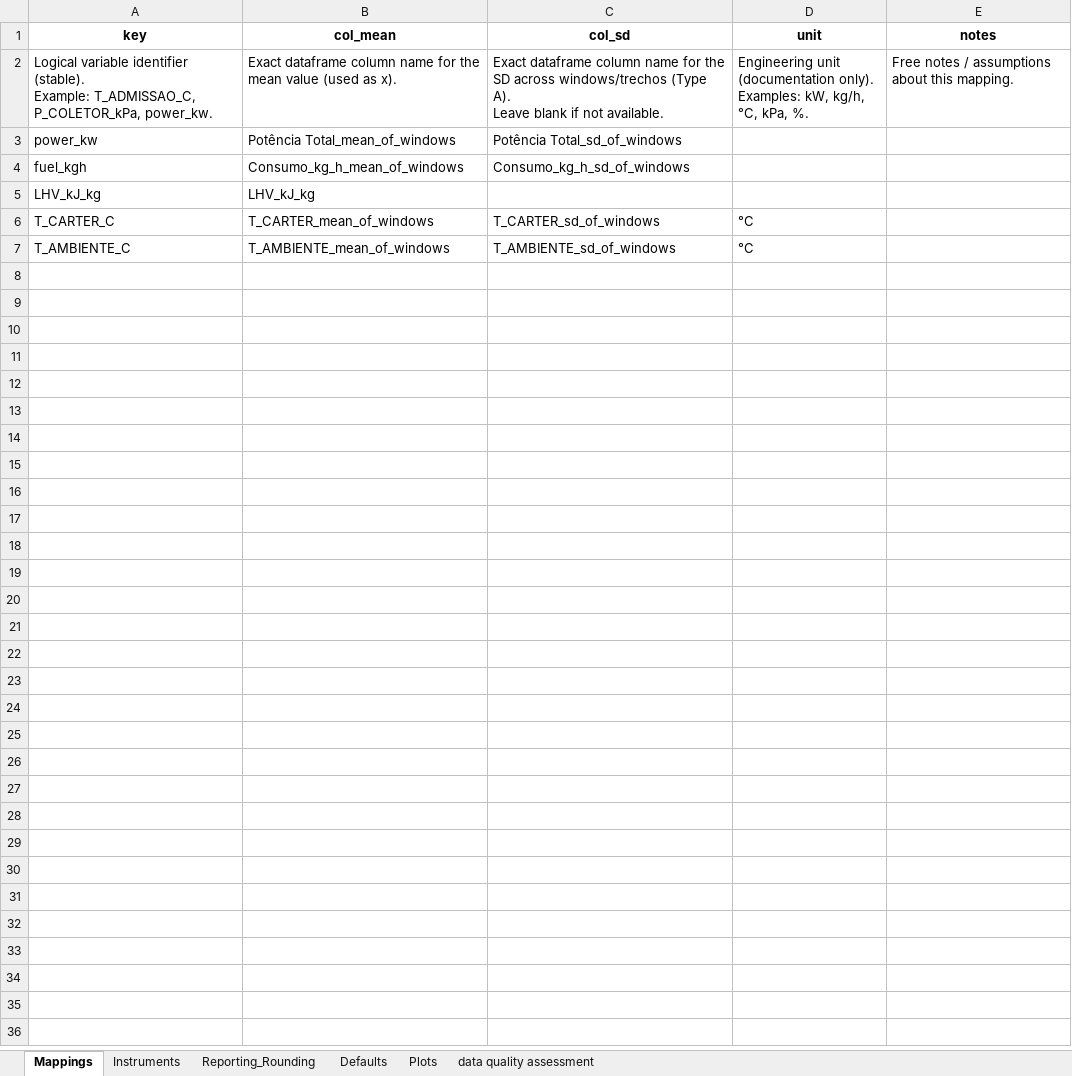
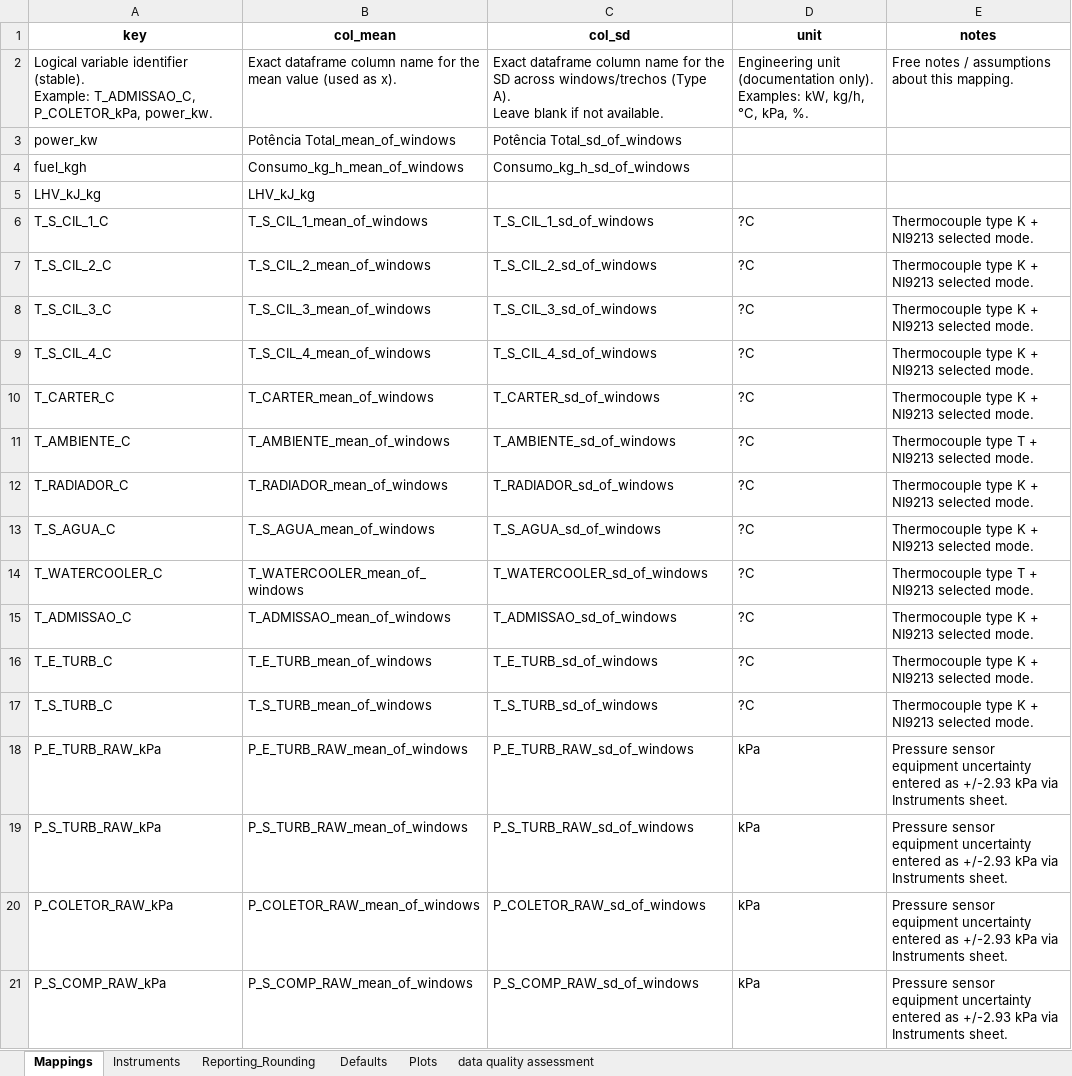
Before and after one commit to Motterdude/nanum-pipeline-28, an Excel workbook: config/config_incertezas_rev3.xlsx, sheet Mappings, drawn as a sheet; values as stored, in another font and other column widths than the file's, no borders; addresses are those after the commit; the diff names each change by its address in the sheet, - before the commit and + after, or states it on an @@ line.

```diff
--- a/config/config_incertezas_rev3.xlsx (sheet Mappings)
+++ b/config/config_incertezas_rev3.xlsx (sheet Mappings)
+row 6: T_S_CIL_1_C | T_S_CIL_1_mean_of_windows | T_S_CIL_1_sd_of_windows | ?C | Thermocouple type K + NI9213 selected mode.
+row 7: T_S_CIL_2_C | T_S_CIL_2_mean_of_windows | T_S_CIL_2_sd_of_windows | ?C | Thermocouple type K + NI9213 selected mode.
+row 8: T_S_CIL_3_C | T_S_CIL_3_mean_of_windows | T_S_CIL_3_sd_of_windows | ?C | Thermocouple type K + NI9213 selected mode.
+row 9: T_S_CIL_4_C | T_S_CIL_4_mean_of_windows | T_S_CIL_4_sd_of_windows | ?C | Thermocouple type K + NI9213 selected mode.
-D10:D11 (unit): °C
+D10:D11 (unit): ?C
-E10 (notes): (empty)
+E10 (notes): Thermocouple type K + NI9213 selected mode.
-E11 (notes): (empty)
+E11 (notes): Thermocouple type T + NI9213 selected mode.
+row 12: T_RADIADOR_C | T_RADIADOR_mean_of_windows | T_RADIADOR_sd_of_windows | ?C | Thermocouple type K + NI9213 selected mode.
+row 13: T_S_AGUA_C | T_S_AGUA_mean_of_windows | T_S_AGUA_sd_of_windows | ?C | Thermocouple type K + NI9213 selected mode.
+row 14: T_WATERCOOLER_C | T_WATERCOOLER_mean_of_windows | T_WATERCOOLER_sd_of_windows | ?C | Thermocouple type T + NI9213 selected mode.
+row 15: T_ADMISSAO_C | T_ADMISSAO_mean_of_windows | T_ADMISSAO_sd_of_windows | ?C | Thermocouple type K + NI9213 selected mode.
+row 16: T_E_TURB_C | T_E_TURB_mean_of_windows | T_E_TURB_sd_of_windows | ?C | Thermocouple type K + NI9213 selected mode.
+row 17: T_S_TURB_C | T_S_TURB_mean_of_windows | T_S_TURB_sd_of_windows | ?C | Thermocouple type K + NI9213 selected mode.
+row 18: P_E_TURB_RAW_kPa | P_E_TURB_RAW_mean_of_windows | P_E_TURB_RAW_sd_of_windows | kPa | Pressure sensor equipment uncertainty entered as +/-2.93 kPa via Instruments sheet.
+row 19: P_S_TURB_RAW_kPa | P_S_TURB_RAW_mean_of_windows | P_S_TURB_RAW_sd_of_windows | kPa | Pressure sensor equipment uncertainty entered as +/-2.93 kPa via Instruments sheet.
+row 20: P_COLETOR_RAW_kPa | P_COLETOR_RAW_mean_of_windows | P_COLETOR_RAW_sd_of_windows | kPa | Pressure sensor equipment uncertainty entered as +/-2.93 kPa via Instruments sheet.
+row 21: P_S_COMP_RAW_kPa | P_S_COMP_RAW_mean_of_windows | P_S_COMP_RAW_sd_of_windows | kPa | Pressure sensor equipment uncertainty entered as +/-2.93 kPa via Instruments sheet.
```
Also changed, not shown: sheet Instruments, sheet Plots, sheet Defaults, 5 other files.
